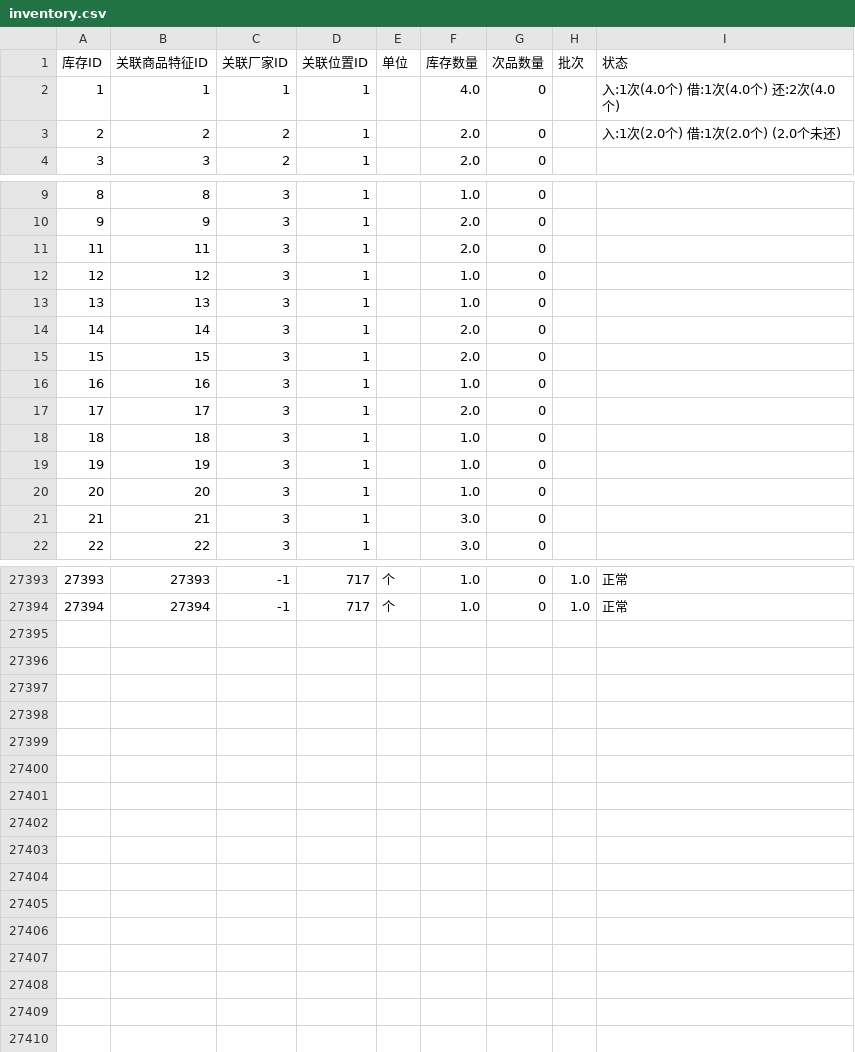
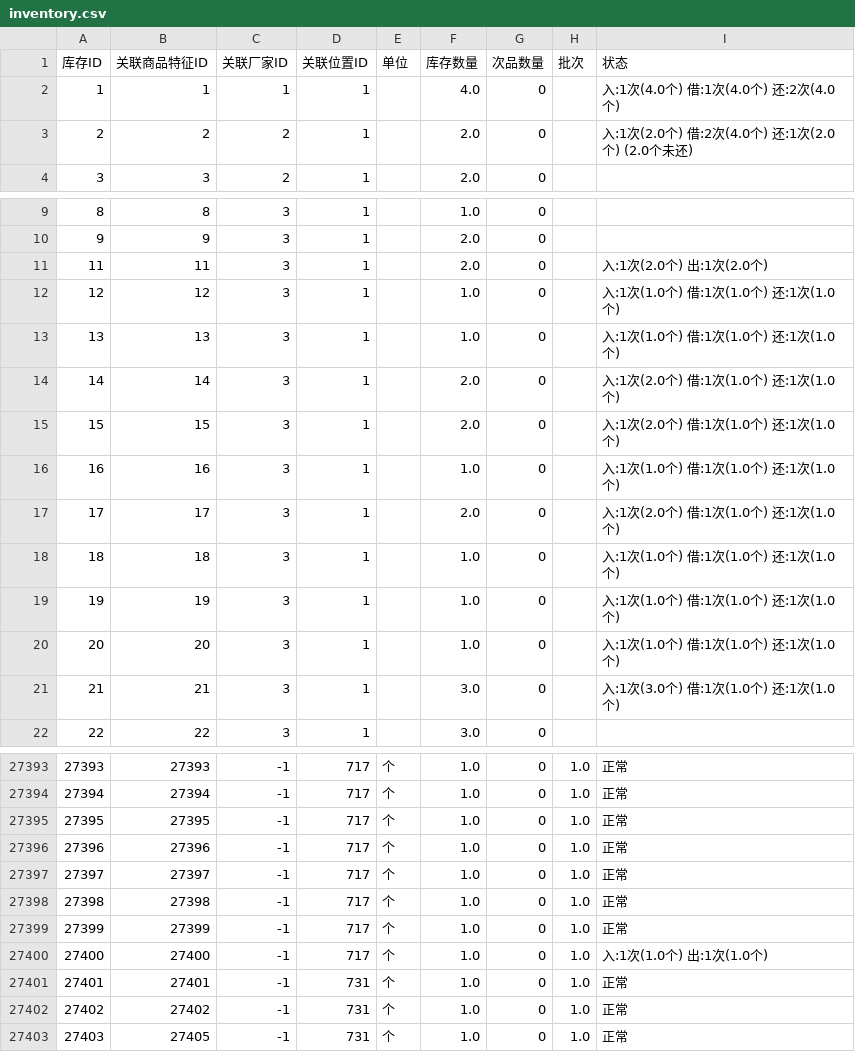
Before and after one commit to KBAO-CMYK/InventorySystem-ts, a CSV file: backend/csv/inventory.csv, drawn as a sheet; only a part is shown, gaps mark what is left out; the diff covers the shown part only.

```diff
--- a/backend/csv/inventory.csv
+++ b/backend/csv/inventory.csv
@@ -2,3 +2,3 @@
 1,1,1,1,,4.0,0,,入:1次(4.0个) 借:1次(4.0个) 还:2次(4.0个)
-2,2,2,1,,2.0,0,,入:1次(2.0个) 借:1次(2.0个) (2.0个未还)
+2,2,2,1,,2.0,0,,入:1次(2.0个) 借:2次(4.0个) 还:1次(2.0个) (2.0个未还)
 3,3,2,1,,2.0,0,,
@@ -10,13 +10,13 @@
 9,9,3,1,,2.0,0,,
-11,11,3,1,,2.0,0,,
-12,12,3,1,,1.0,0,,
-13,13,3,1,,1.0,0,,
-14,14,3,1,,2.0,0,,
-15,15,3,1,,2.0,0,,
-16,16,3,1,,1.0,0,,
-17,17,3,1,,2.0,0,,
-18,18,3,1,,1.0,0,,
-19,19,3,1,,1.0,0,,
-20,20,3,1,,1.0,0,,
-21,21,3,1,,3.0,0,,
+11,11,3,1,,2.0,0,,入:1次(2.0个) 出:1次(2.0个)
+12,12,3,1,,1.0,0,,入:1次(1.0个) 借:1次(1.0个) 还:1次(1.0个)
+13,13,3,1,,1.0,0,,入:1次(1.0个) 借:1次(1.0个) 还:1次(1.0个)
+14,14,3,1,,2.0,0,,入:1次(2.0个) 借:1次(1.0个) 还:1次(1.0个)
+15,15,3,1,,2.0,0,,入:1次(2.0个) 借:1次(1.0个) 还:1次(1.0个)
+16,16,3,1,,1.0,0,,入:1次(1.0个) 借:1次(1.0个) 还:1次(1.0个)
+17,17,3,1,,2.0,0,,入:1次(2.0个) 借:1次(1.0个) 还:1次(1.0个)
+18,18,3,1,,1.0,0,,入:1次(1.0个) 借:1次(1.0个) 还:1次(1.0个)
+19,19,3,1,,1.0,0,,入:1次(1.0个) 借:1次(1.0个) 还:1次(1.0个)
+20,20,3,1,,1.0,0,,入:1次(1.0个) 借:1次(1.0个) 还:1次(1.0个)
+21,21,3,1,,3.0,0,,入:1次(3.0个) 借:1次(1.0个) 还:1次(1.0个)
 22,22,3,1,,3.0,0,,
@@ -27394 +27394,10 @@
 27394,27394,-1,717,个,1.0,0,1.0,正常
+27395,27395,-1,717,个,1.0,0,1.0,正常
+27396,27396,-1,717,个,1.0,0,1.0,正常
+27397,27397,-1,717,个,1.0,0,1.0,正常
+27398,27398,-1,717,个,1.0,0,1.0,正常
+27399,27399,-1,717,个,1.0,0,1.0,正常
+27400,27400,-1,717,个,1.0,0,1.0,入:1次(1.0个) 出:1次(1.0个)
+27401,27401,-1,731,个,1.0,0,1.0,正常
+27402,27402,-1,731,个,1.0,0,1.0,正常
+27403,27405,-1,731,个,1.0,0,1.0,正常
```
Also changed, not shown: 1 edited cell elsewhere in this file, backend/csv/feature.csv, backend/csv/location.csv, 21 other files.
